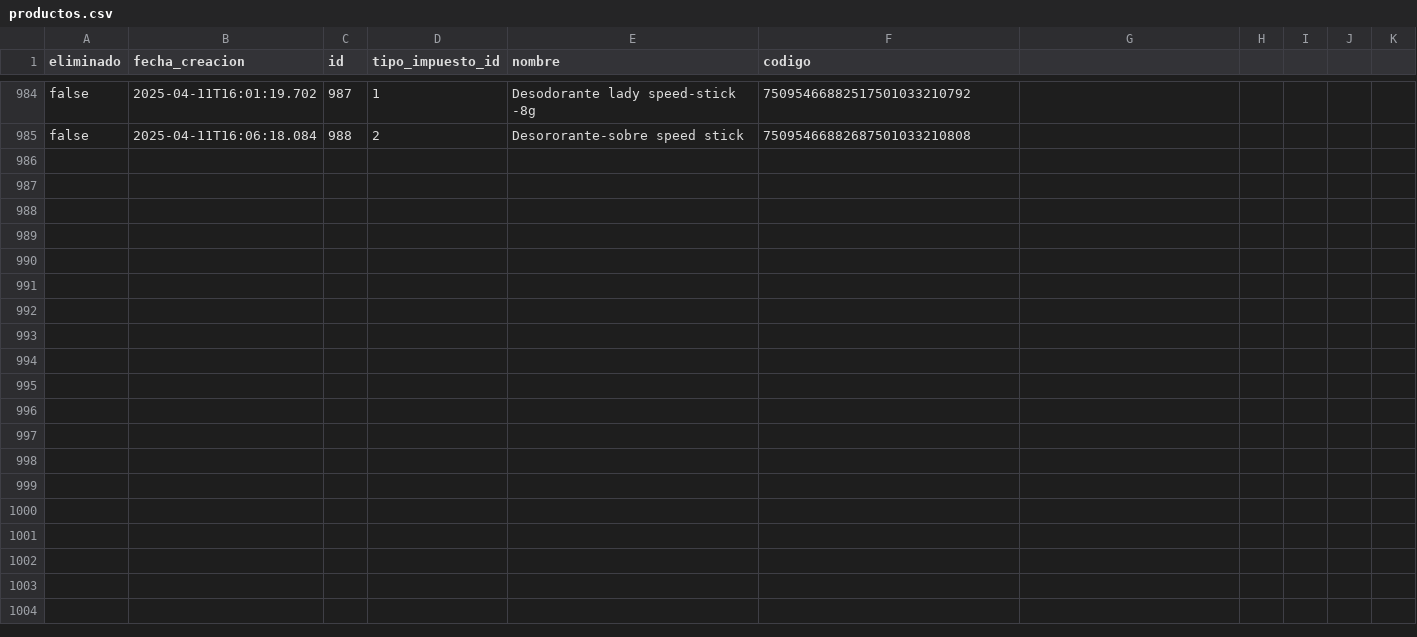
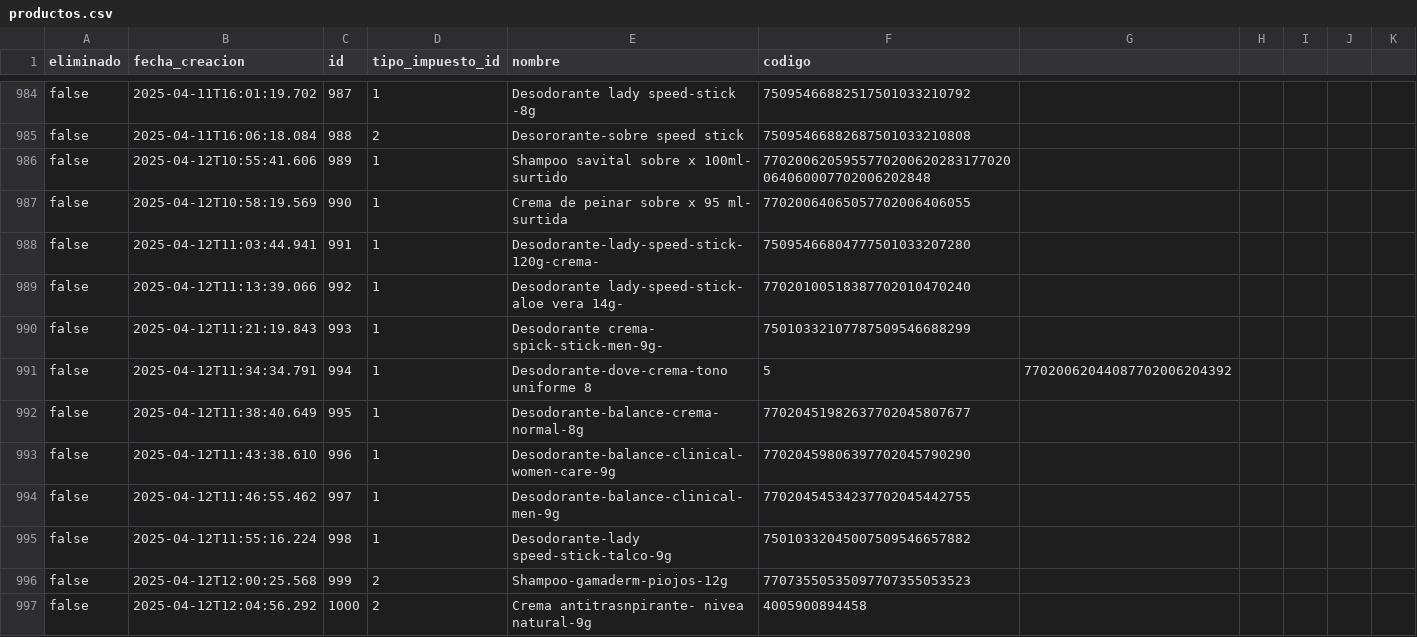
Before and after one commit to AariazP/drogueria1-backup, a CSV file: productos.csv, drawn as a sheet; only a part is shown, gaps mark what is left out; the diff names each change by its address in the sheet, - before the commit and + after, or states it on an @@ line.

Commit message:
Backup de todas las tablas 2025-04-12

```diff
--- a/productos.csv
+++ b/productos.csv
+row 986: false | 2025-04-12T10:55:41.606 | 989 | 1 | Shampoo savital sobre x 100ml- surtido | 7702006205955770200620283177020064060007702006202848
+row 987: false | 2025-04-12T10:58:19.569 | 990 | 1 | Crema de peinar sobre x 95 ml- surtida | 77020064065057702006406055
+row 988: false | 2025-04-12T11:03:44.941 | 991 | 1 | Desodorante-lady-speed-stick-120g-crema- | 75095466804777501033207280
+row 989: false | 2025-04-12T11:13:39.066 | 992 | 1 | Desodorante lady-speed-stick- aloe vera 14g- | 77020100518387702010470240
+row 990: false | 2025-04-12T11:21:19.843 | 993 | 1 | Desodorante crema- spick-stick-men-9g- | 75010332107787509546688299
+row 991: false | 2025-04-12T11:34:34.791 | 994 | 1 | Desodorante-dove-crema-tono uniforme 8 | 5 | 77020062044087702006204392
+row 992: false | 2025-04-12T11:38:40.649 | 995 | 1 | Desodorante-balance-crema-normal-8g | 77020451982637702045807677
+row 993: false | 2025-04-12T11:43:38.610 | 996 | 1 | Desodorante-balance-clinical-women-care-9g | 77020459806397702045790290
+row 994: false | 2025-04-12T11:46:55.462 | 997 | 1 | Desodorante-balance-clinical-men-9g | 77020454534237702045442755
+row 995: false | 2025-04-12T11:55:16.224 | 998 | 1 | Desodorante-lady speed-stick-talco-9g | 75010332045007509546657882
+row 996: false | 2025-04-12T12:00:25.568 | 999 | 2 | Shampoo-gamaderm-piojos-12g | 77073550535097707355053523
+row 997: false | 2025-04-12T12:04:56.292 | 1000 | 2 | Crema antitrasnpirante- nivea natural-9g | 4005900894458
```
